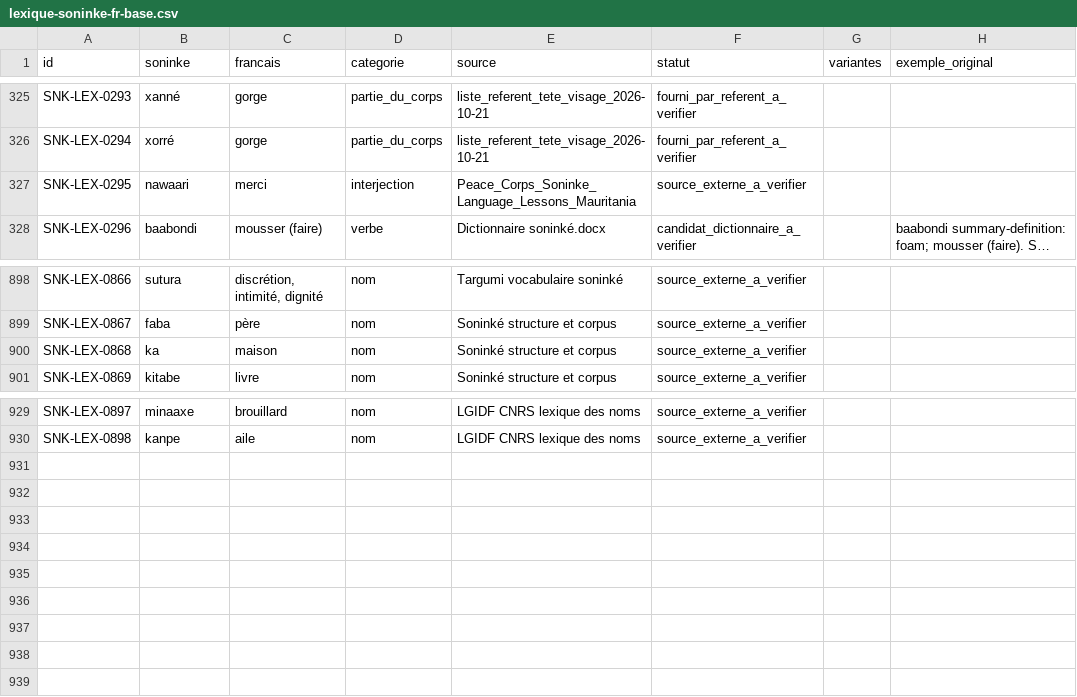
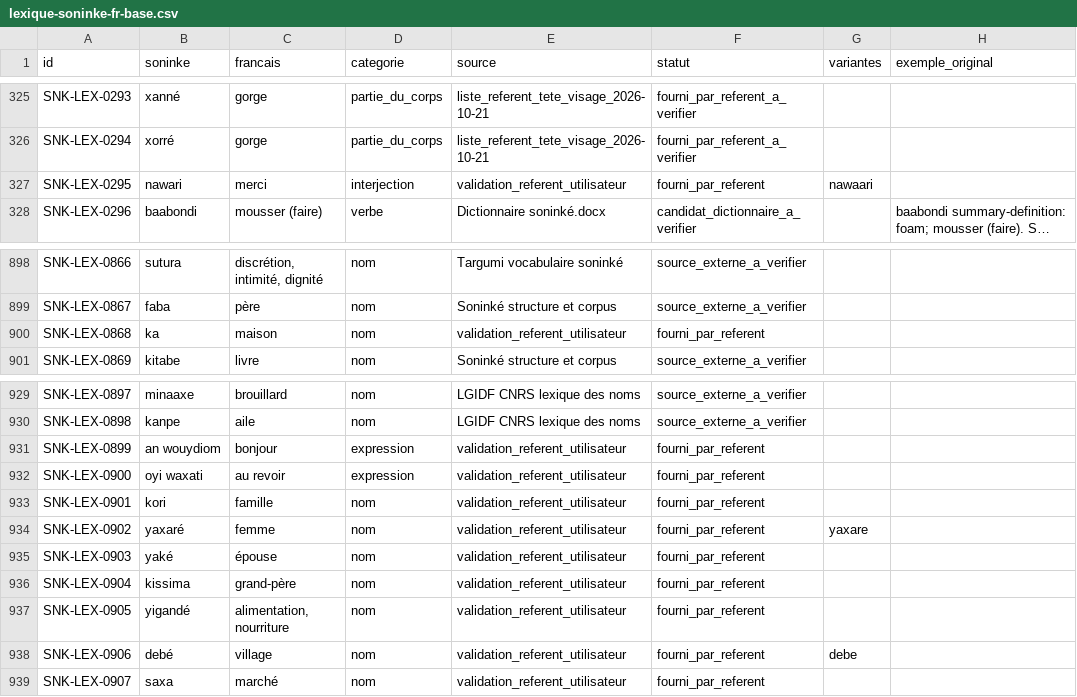
Before and after one commit to aydiarra-star/soninkeGPT, a CSV file: data/source/lexique-soninke-fr-base.csv, drawn as a sheet; only a part is shown, gaps mark what is left out; long unchanged cells end in …; the diff names each change by its address in the sheet, - before the commit and + after, or states it on an @@ line.

Commit message:
Valider les corrections lexicales du référent soninké

```diff
--- a/data/source/lexique-soninke-fr-base.csv
+++ b/data/source/lexique-soninke-fr-base.csv
-B327 (soninke): nawaari
+B327 (soninke): nawari
-E327 (source): Peace_Corps_Soninke_Language_Lessons_Mauritania
+E327 (source): validation_referent_utilisateur
-F327 (statut): source_externe_a_verifier
+F327 (statut): fourni_par_referent
-G327 (variantes): (empty)
+G327 (variantes): nawaari
-E900 (source): Soninké structure et corpus
+E900 (source): validation_referent_utilisateur
-F900 (statut): source_externe_a_verifier
+F900 (statut): fourni_par_referent
+row 931: SNK-LEX-0899 | an wouydiom | bonjour | expression | validation_referent_utilisateur | fourni_par_referent
+row 932: SNK-LEX-0900 | oyi waxati | au revoir | expression | validation_referent_utilisateur | fourni_par_referent
+row 933: SNK-LEX-0901 | kori | famille | nom | validation_referent_utilisateur | fourni_par_referent
+row 934: SNK-LEX-0902 | yaxaré | femme | nom | validation_referent_utilisateur | fourni_par_referent | yaxare
+row 935: SNK-LEX-0903 | yaké | épouse | nom | validation_referent_utilisateur | fourni_par_referent
+row 936: SNK-LEX-0904 | kissima | grand-père | nom | validation_referent_utilisateur | fourni_par_referent
+row 937: SNK-LEX-0905 | yigandé | alimentation, nourriture | nom | validation_referent_utilisateur | fourni_par_referent
+row 938: SNK-LEX-0906 | debé | village | nom | validation_referent_utilisateur | fourni_par_referent | debe
+row 939: SNK-LEX-0907 | saxa | marché | nom | validation_referent_utilisateur | fourni_par_referent
```
